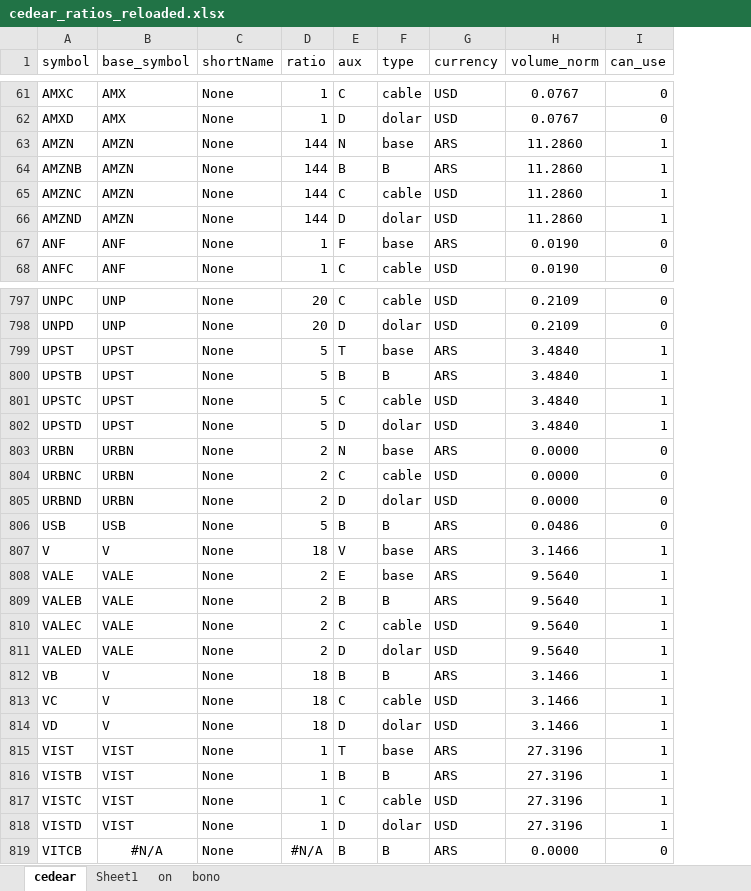
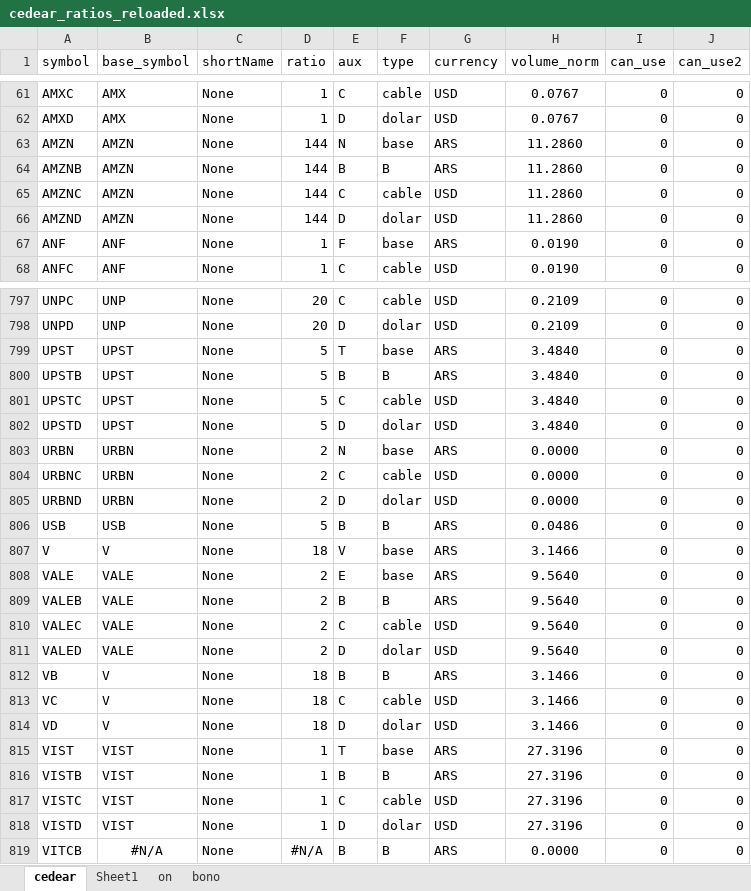
Before and after one commit to fmurphy97/pull_arg_stock, an Excel workbook: data/cedear_ratios_reloaded.xlsx, sheet cedear, drawn as a sheet; only a part is shown, gaps mark what is left out; values as stored, in another font and other column widths than the file's, no borders; the diff covers the shown part only; the diff names each change by its address in the sheet, - before the commit and + after, or states it on an @@ line.

```diff
--- a/data/cedear_ratios_reloaded.xlsx (sheet cedear)
+++ b/data/cedear_ratios_reloaded.xlsx (sheet cedear)
+column J (can_use2), rows 61-68: all 0; rows 797-819: all 0
-I63:I66 (can_use): 1
+I63:I66 (can_use): 0
-I799:I802 (can_use): 1
+I799:I802 (can_use): 0
-I807:I818 (can_use): 1
+I807:I818 (can_use): 0
```
Also changed, not shown: 243 edited cells elsewhere in this sheet, formulas that keep their value, 9 other files.
